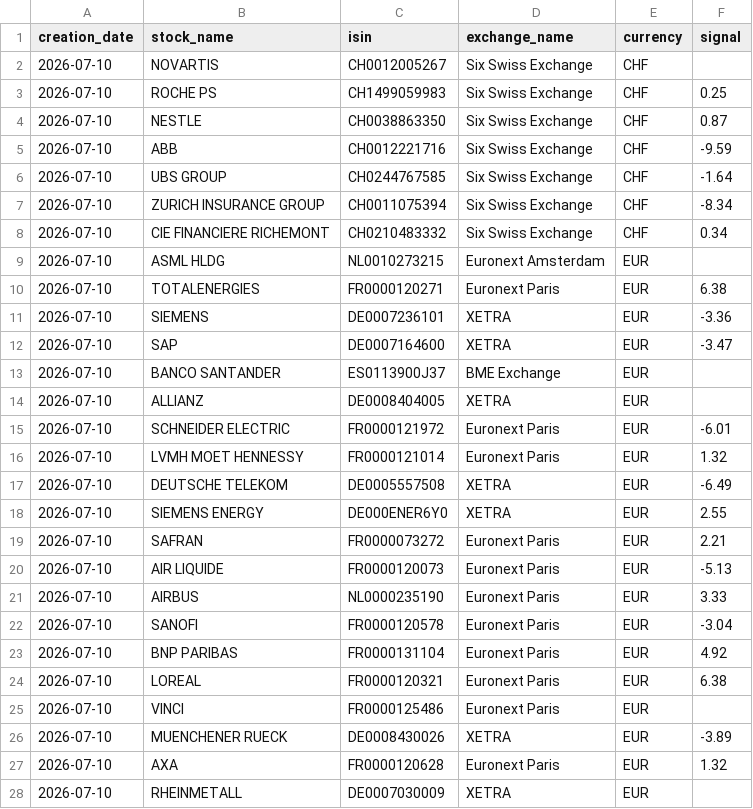
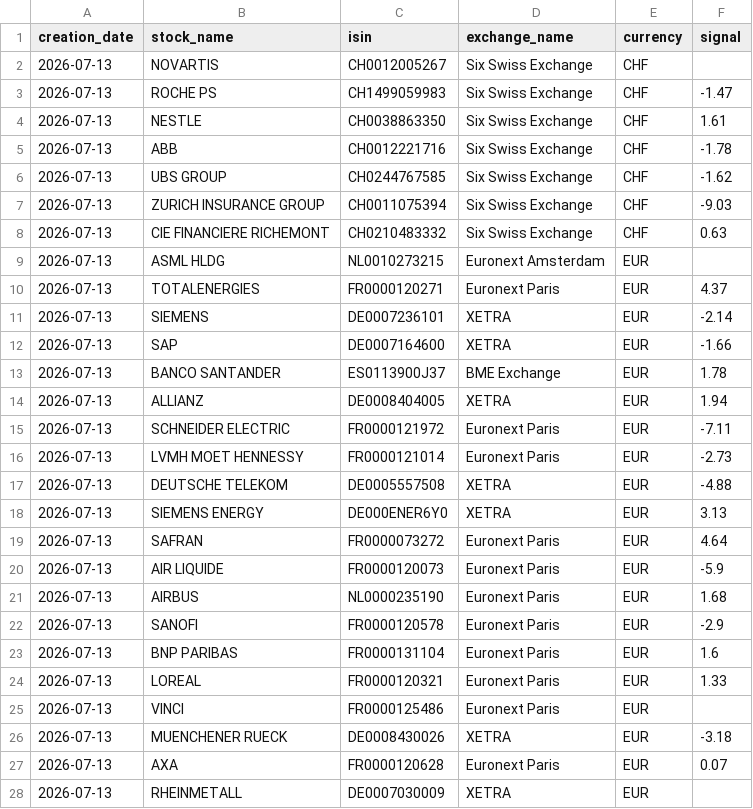
Before and after one commit to ebinger-analytics/quant-stock-signals, a CSV file: latest_signal.csv, drawn as a sheet; only a part is shown; the diff covers the shown part only.

```diff
--- a/latest_signal.csv
+++ b/latest_signal.csv
@@ -1,28 +1,28 @@
 creation_date,stock_name,isin,exchange_name,currency,signal
-2026-07-10,NOVARTIS,CH0012005267,Six Swiss Exchange,CHF,
-2026-07-10,ROCHE PS,CH1499059983,Six Swiss Exchange,CHF,0.25
-2026-07-10,NESTLE,CH0038863350,Six Swiss Exchange,CHF,0.87
-2026-07-10,ABB,CH0012221716,Six Swiss Exchange,CHF,-9.59
-2026-07-10,UBS GROUP,CH0244767585,Six Swiss Exchange,CHF,-1.64
-2026-07-10,ZURICH INSURANCE GROUP,CH0011075394,Six Swiss Exchange,CHF,-8.34
-2026-07-10,CIE FINANCIERE RICHEMONT,CH0210483332,Six Swiss Exchange,CHF,0.34
-2026-07-10,ASML HLDG,NL0010273215,Euronext Amsterdam,EUR,
-2026-07-10,TOTALENERGIES,FR0000120271,Euronext Paris,EUR,6.38
-2026-07-10,SIEMENS,DE0007236101,XETRA,EUR,-3.36
-2026-07-10,SAP,DE0007164600,XETRA,EUR,-3.47
-2026-07-10,BANCO SANTANDER,ES0113900J37,BME Exchange,EUR,
-2026-07-10,ALLIANZ,DE0008404005,XETRA,EUR,
-2026-07-10,SCHNEIDER ELECTRIC,FR0000121972,Euronext Paris,EUR,-6.01
-2026-07-10,LVMH MOET HENNESSY,FR0000121014,Euronext Paris,EUR,1.32
-2026-07-10,DEUTSCHE TELEKOM,DE0005557508,XETRA,EUR,-6.49
-2026-07-10,SIEMENS ENERGY,DE000ENER6Y0,XETRA,EUR,2.55
-2026-07-10,SAFRAN,FR0000073272,Euronext Paris,EUR,2.21
-2026-07-10,AIR LIQUIDE,FR0000120073,Euronext Paris,EUR,-5.13
-2026-07-10,AIRBUS,NL0000235190,Euronext Paris,EUR,3.33
-2026-07-10,SANOFI,FR0000120578,Euronext Paris,EUR,-3.04
-2026-07-10,BNP PARIBAS,FR0000131104,Euronext Paris,EUR,4.92
-2026-07-10,LOREAL,FR0000120321,Euronext Paris,EUR,6.38
-2026-07-10,VINCI,FR0000125486,Euronext Paris,EUR,
-2026-07-10,MUENCHENER RUECK,DE0008430026,XETRA,EUR,-3.89
-2026-07-10,AXA,FR0000120628,Euronext Paris,EUR,1.32
-2026-07-10,RHEINMETALL,DE0007030009,XETRA,EUR,
+2026-07-13,NOVARTIS,CH0012005267,Six Swiss Exchange,CHF,
+2026-07-13,ROCHE PS,CH1499059983,Six Swiss Exchange,CHF,-1.47
+2026-07-13,NESTLE,CH0038863350,Six Swiss Exchange,CHF,1.61
+2026-07-13,ABB,CH0012221716,Six Swiss Exchange,CHF,-1.78
+2026-07-13,UBS GROUP,CH0244767585,Six Swiss Exchange,CHF,-1.62
+2026-07-13,ZURICH INSURANCE GROUP,CH0011075394,Six Swiss Exchange,CHF,-9.03
+2026-07-13,CIE FINANCIERE RICHEMONT,CH0210483332,Six Swiss Exchange,CHF,0.63
+2026-07-13,ASML HLDG,NL0010273215,Euronext Amsterdam,EUR,
+2026-07-13,TOTALENERGIES,FR0000120271,Euronext Paris,EUR,4.37
+2026-07-13,SIEMENS,DE0007236101,XETRA,EUR,-2.14
+2026-07-13,SAP,DE0007164600,XETRA,EUR,-1.66
+2026-07-13,BANCO SANTANDER,ES0113900J37,BME Exchange,EUR,1.78
+2026-07-13,ALLIANZ,DE0008404005,XETRA,EUR,1.94
+2026-07-13,SCHNEIDER ELECTRIC,FR0000121972,Euronext Paris,EUR,-7.11
+2026-07-13,LVMH MOET HENNESSY,FR0000121014,Euronext Paris,EUR,-2.73
+2026-07-13,DEUTSCHE TELEKOM,DE0005557508,XETRA,EUR,-4.88
+2026-07-13,SIEMENS ENERGY,DE000ENER6Y0,XETRA,EUR,3.13
+2026-07-13,SAFRAN,FR0000073272,Euronext Paris,EUR,4.64
+2026-07-13,AIR LIQUIDE,FR0000120073,Euronext Paris,EUR,-5.9
+2026-07-13,AIRBUS,NL0000235190,Euronext Paris,EUR,1.68
+2026-07-13,SANOFI,FR0000120578,Euronext Paris,EUR,-2.9
+2026-07-13,BNP PARIBAS,FR0000131104,Euronext Paris,EUR,1.6
+2026-07-13,LOREAL,FR0000120321,Euronext Paris,EUR,1.33
+2026-07-13,VINCI,FR0000125486,Euronext Paris,EUR,
+2026-07-13,MUENCHENER RUECK,DE0008430026,XETRA,EUR,-3.18
+2026-07-13,AXA,FR0000120628,Euronext Paris,EUR,0.07
+2026-07-13,RHEINMETALL,DE0007030009,XETRA,EUR,
```
Also changed, not shown: 4 edited cells elsewhere in this file, latest_cumulative_performance_summary.csv, latest_daily_performance_metrics.csv.
